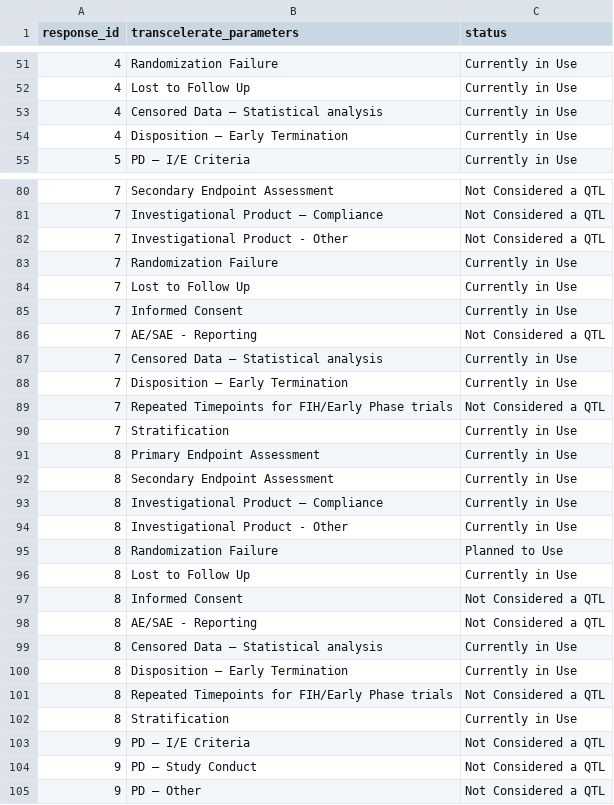
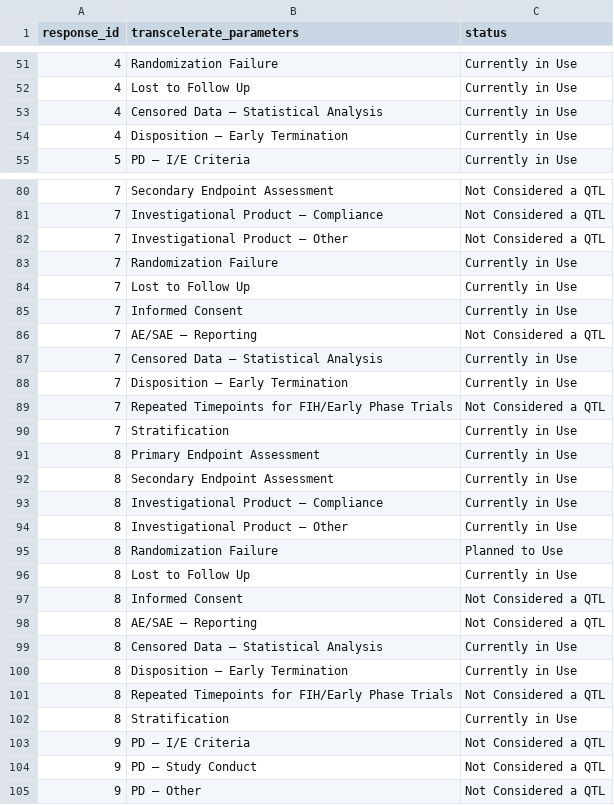
Before and after one commit to poncest/PHUSE_RBM_QTL, a CSV file: 00_data/OUT/q23_clean.csv, drawn as a sheet; only a part is shown, gaps mark what is left out; the diff covers the shown part only.

```diff
--- a/00_data/OUT/q23_clean.csv
+++ b/00_data/OUT/q23_clean.csv
@@ -52,3 +52,3 @@ response_id,transcelerate_parameters,status
 4,Lost to Follow Up,Currently in Use
-4,Censored Data – Statistical analysis,Currently in Use
+4,Censored Data – Statistical Analysis,Currently in Use
 4,Disposition – Early Termination,Currently in Use
@@ -81,3 +81,3 @@ response_id,transcelerate_parameters,status
 7,Investigational Product – Compliance,Not Considered a QTL
-7,Investigational Product - Other,Not Considered a QTL
+7,Investigational Product – Other,Not Considered a QTL
 7,Randomization Failure,Currently in Use
@@ -85,6 +85,6 @@ response_id,transcelerate_parameters,status
 7,Informed Consent,Currently in Use
-7,AE/SAE - Reporting,Not Considered a QTL
-7,Censored Data – Statistical analysis,Currently in Use
+7,AE/SAE – Reporting,Not Considered a QTL
+7,Censored Data – Statistical Analysis,Currently in Use
 7,Disposition – Early Termination,Currently in Use
-7,Repeated Timepoints for FIH/Early Phase trials,Not Considered a QTL
+7,Repeated Timepoints for FIH/Early Phase Trials,Not Considered a QTL
 7,Stratification,Currently in Use
@@ -93,3 +93,3 @@ response_id,transcelerate_parameters,status
 8,Investigational Product – Compliance,Currently in Use
-8,Investigational Product - Other,Currently in Use
+8,Investigational Product – Other,Currently in Use
 8,Randomization Failure,Planned to Use
@@ -97,6 +97,6 @@ response_id,transcelerate_parameters,status
 8,Informed Consent,Not Considered a QTL
-8,AE/SAE - Reporting,Not Considered a QTL
-8,Censored Data – Statistical analysis,Currently in Use
+8,AE/SAE – Reporting,Not Considered a QTL
+8,Censored Data – Statistical Analysis,Currently in Use
 8,Disposition – Early Termination,Currently in Use
-8,Repeated Timepoints for FIH/Early Phase trials,Not Considered a QTL
+8,Repeated Timepoints for FIH/Early Phase Trials,Not Considered a QTL
 8,Stratification,Currently in Use
```
Also changed, not shown: 39 edited cells elsewhere in this file, 00_data/OUT/q19_clean.csv, 00_data/OUT/q23_rate_clean.csv, 20 other files.
